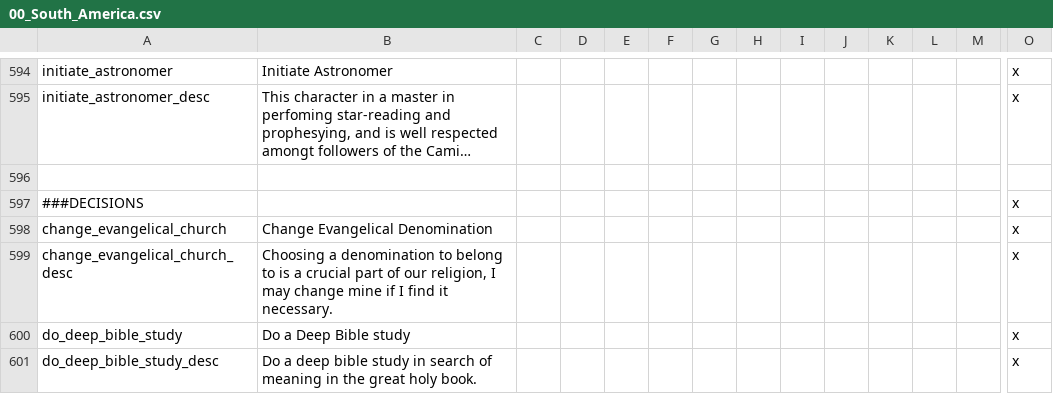
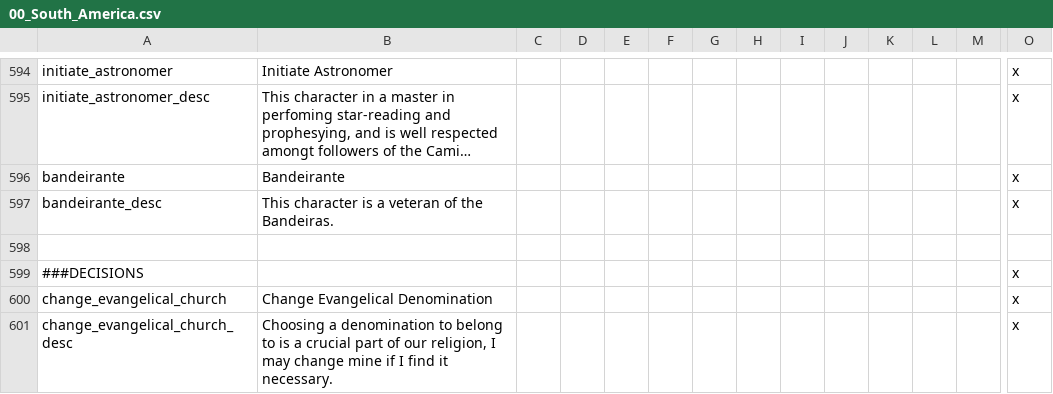
Before and after one commit to j00ji/Sob-o-Anil, a CSV file: localisation/00_South_America.csv, drawn as a sheet; only a part is shown, gaps mark what is left out; the shorter side is filled out with more unchanged rows; long unchanged cells end in …; rows hold the shown columns only; the diff names each change by its address in the sheet, - before the commit and + after, or states it on an @@ line.

```diff
--- a/localisation/00_South_America.csv
+++ b/localisation/00_South_America.csv
+row 596: bandeirante | Bandeirante |  |  |  |  |  |  |  |  |  |  |  | x
+row 597: bandeirante_desc | This character is a veteran of the Bandeiras. |  |  |  |  |  |  |  |  |  |  |  | x
```
Also changed, not shown: 23 other files.
